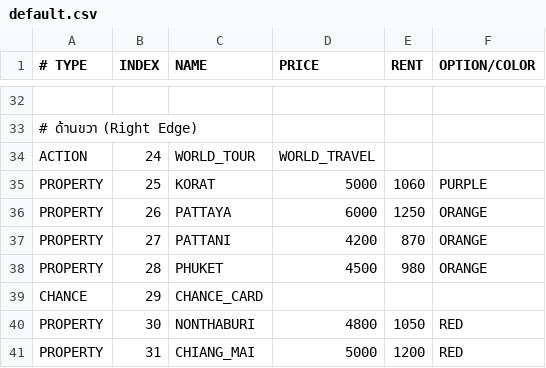
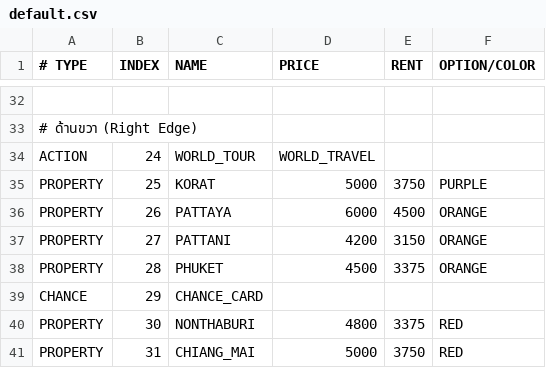
Before and after one commit to thymrs/Rolling-Or-Nothing, a CSV file: src/maps/default.csv, drawn as a sheet; only a part is shown, gaps mark what is left out; the diff covers the shown part only; the diff names each change by its address in the sheet, - before the commit and + after, or states it on an @@ line.

Commit message:
แก้ rent ให้สูงขึ้นและปรับ logic การใช้ card

```diff
--- a/src/maps/default.csv
+++ b/src/maps/default.csv
-E35 (RENT): 1060
+E35 (RENT): 3750
-E36 (RENT): 1250
+E36 (RENT): 4500
-E37 (RENT): 870
+E37 (RENT): 3150
-E38 (RENT): 980
+E38 (RENT): 3375
-E40 (RENT): 1050
+E40 (RENT): 3375
-E41 (RENT): 1200
+E41 (RENT): 3750
```
Also changed, not shown: 17 edited cells elsewhere in this file, 4 other files.
